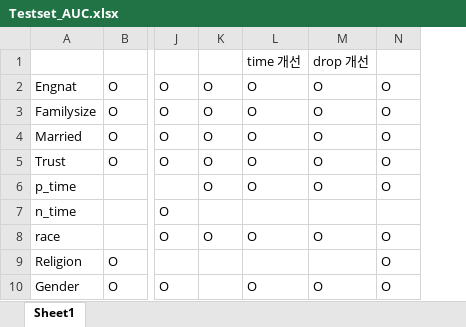
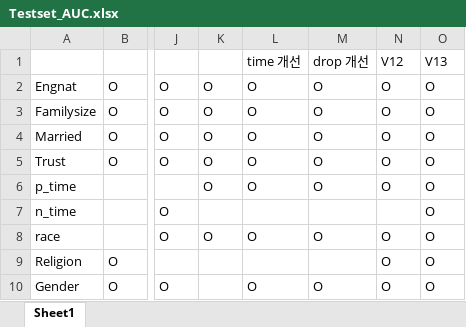
Before and after one commit to hongcoma/Psychological-Prediction-AI-Contest-2020, an Excel workbook: Testset_AUC.xlsx, sheet Sheet1, drawn as a sheet; only a part is shown, gaps mark what is left out; values as stored, in another font and other column widths than the file's, no borders; the diff names each change by its address in the sheet, - before the commit and + after, or states it on an @@ line.

```diff
--- a/Testset_AUC.xlsx (sheet Sheet1)
+++ b/Testset_AUC.xlsx (sheet Sheet1)
+column O, rows 1-10: V13 | O | O | O | O | O | O | O | O | O
-N1: (empty)
+N1: V12
```
Also changed, not shown: 3 other files.
